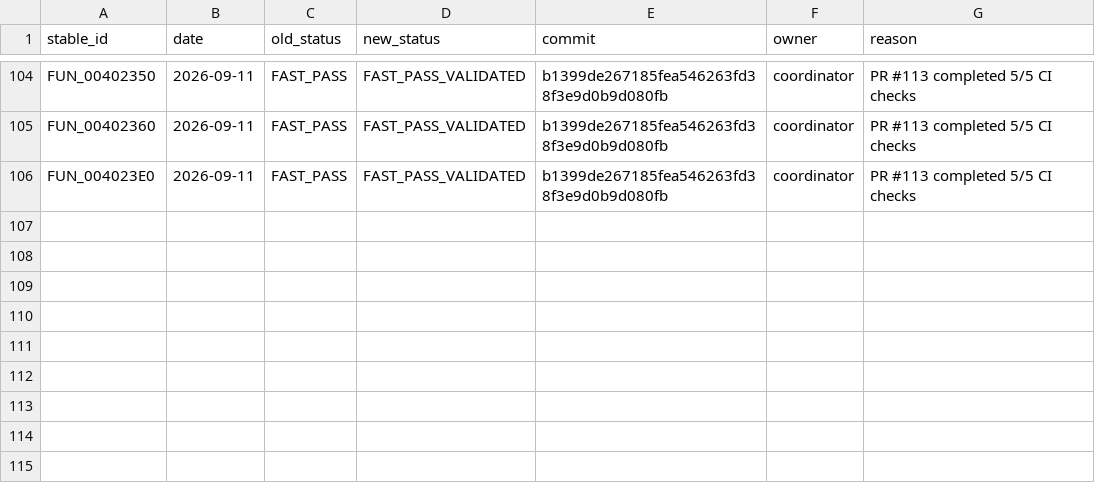
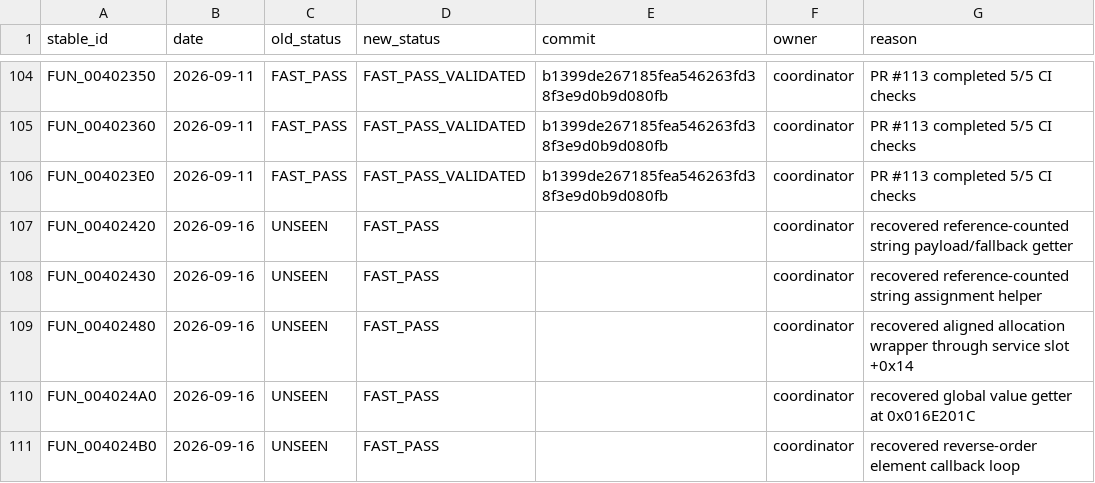
Before and after one commit to Putxo/BioHazard-V-Resurrection, a CSV file: database/history.csv, drawn as a sheet; only a part is shown, gaps mark what is left out; the diff names each change by its address in the sheet, - before the commit and + after, or states it on an @@ line.

```diff
--- a/database/history.csv
+++ b/database/history.csv
+row 107: FUN_00402420 | 2026-09-16 | UNSEEN | FAST_PASS |  | coordinator | recovered reference-counted string payload/fallback getter
+row 108: FUN_00402430 | 2026-09-16 | UNSEEN | FAST_PASS |  | coordinator | recovered reference-counted string assignment helper
+row 109: FUN_00402480 | 2026-09-16 | UNSEEN | FAST_PASS |  | coordinator | recovered aligned allocation wrapper through service slot +0x14
+row 110: FUN_004024A0 | 2026-09-16 | UNSEEN | FAST_PASS |  | coordinator | recovered global value getter at 0x016E201C
+row 111: FUN_004024B0 | 2026-09-16 | UNSEEN | FAST_PASS |  | coordinator | recovered reverse-order element callback loop
```
Also changed, not shown: database/claims.csv, database/functions.csv, 13 other files.
